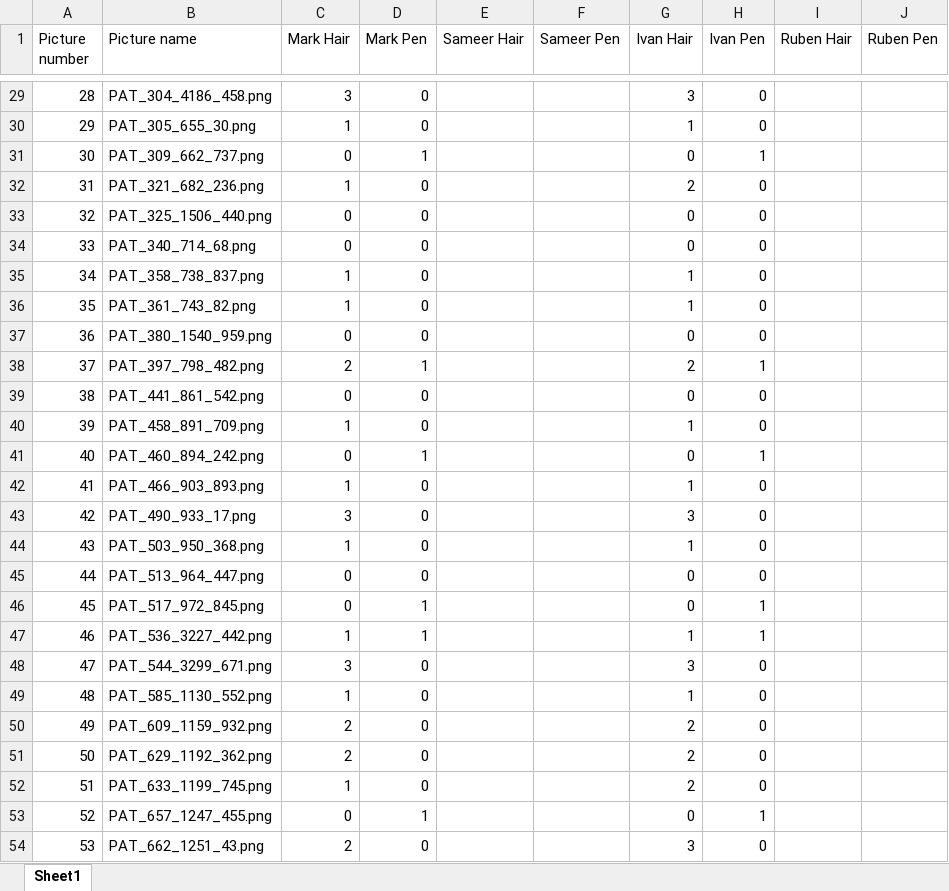
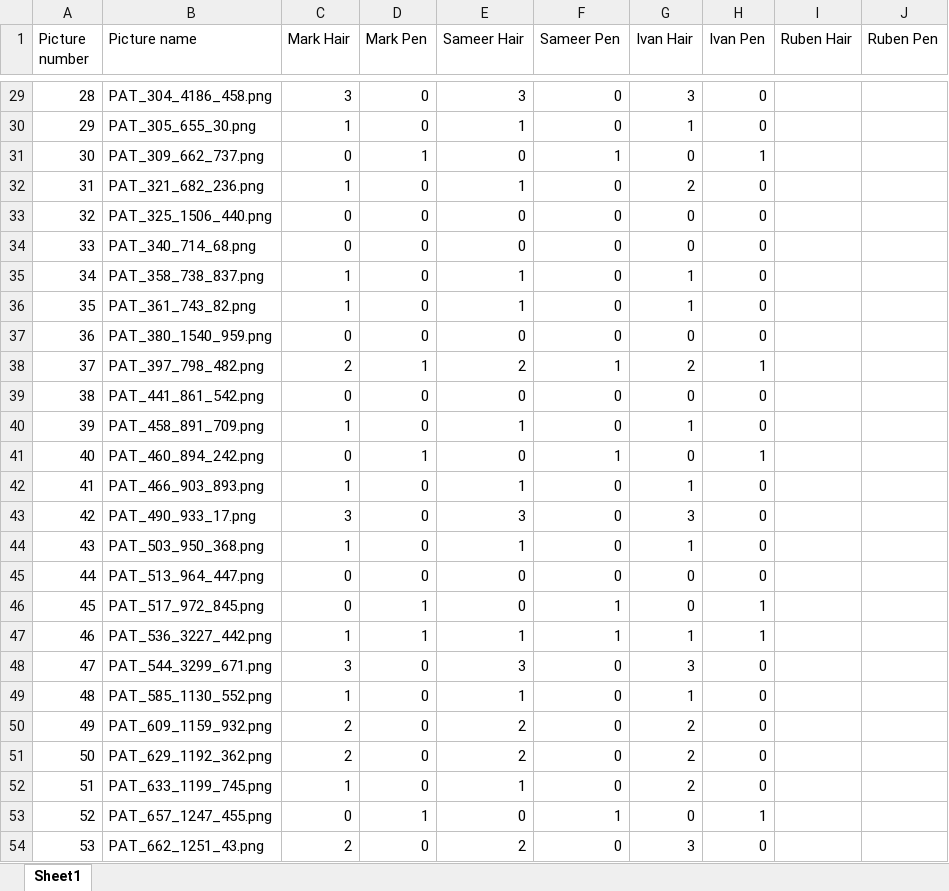
Before and after one commit to markk0vka/PreliminaryProjectInDataScience2026, an Excel workbook: results/reports/Annotations.xlsx, sheet Sheet1, drawn as a sheet; only a part is shown, gaps mark what is left out; values as stored, in another font and other column widths than the file's, no borders; charts and pictures not drawn; the diff covers the shown part only; the diff names each change by its address in the sheet, - before the commit and + after, or states it on an @@ line.

```diff
--- a/results/reports/Annotations.xlsx (sheet Sheet1)
+++ b/results/reports/Annotations.xlsx (sheet Sheet1)
-E29 (Sameer Hair): (empty)
+E29 (Sameer Hair): 3
-F29:F30 (Sameer Pen): (empty)
+F29:F30 (Sameer Pen): 0
-E30 (Sameer Hair): (empty)
+E30 (Sameer Hair): 1
-E31 (Sameer Hair): (empty)
+E31 (Sameer Hair): 0
-F31 (Sameer Pen): (empty)
+F31 (Sameer Pen): 1
-E32 (Sameer Hair): (empty)
+E32 (Sameer Hair): 1
-F32:F37 (Sameer Pen): (empty)
+F32:F37 (Sameer Pen): 0
-E33:E34 (Sameer Hair): (empty)
+E33:E34 (Sameer Hair): 0
-E35:E36 (Sameer Hair): (empty)
+E35:E36 (Sameer Hair): 1
-E37 (Sameer Hair): (empty)
+E37 (Sameer Hair): 0
-E38 (Sameer Hair): (empty)
+E38 (Sameer Hair): 2
-F38 (Sameer Pen): (empty)
+F38 (Sameer Pen): 1
-E39 (Sameer Hair): (empty)
+E39 (Sameer Hair): 0
-F39:F40 (Sameer Pen): (empty)
+F39:F40 (Sameer Pen): 0
-E40 (Sameer Hair): (empty)
+E40 (Sameer Hair): 1
-E41 (Sameer Hair): (empty)
+E41 (Sameer Hair): 0
-F41 (Sameer Pen): (empty)
+F41 (Sameer Pen): 1
-E42 (Sameer Hair): (empty)
+E42 (Sameer Hair): 1
-F42:F45 (Sameer Pen): (empty)
+F42:F45 (Sameer Pen): 0
-E43 (Sameer Hair): (empty)
+E43 (Sameer Hair): 3
-E44 (Sameer Hair): (empty)
+E44 (Sameer Hair): 1
-E45:E46 (Sameer Hair): (empty)
+E45:E46 (Sameer Hair): 0
-F46:F47 (Sameer Pen): (empty)
+F46:F47 (Sameer Pen): 1
-E47 (Sameer Hair): (empty)
+E47 (Sameer Hair): 1
-E48 (Sameer Hair): (empty)
+E48 (Sameer Hair): 3
-F48:F52 (Sameer Pen): (empty)
+F48:F52 (Sameer Pen): 0
-E49 (Sameer Hair): (empty)
+E49 (Sameer Hair): 1
-E50:E51 (Sameer Hair): (empty)
+E50:E51 (Sameer Hair): 2
-E52 (Sameer Hair): (empty)
+E52 (Sameer Hair): 1
-E53 (Sameer Hair): (empty)
+E53 (Sameer Hair): 0
-F53 (Sameer Pen): (empty)
+F53 (Sameer Pen): 1
-E54 (Sameer Hair): (empty)
+E54 (Sameer Hair): 2
-F54 (Sameer Pen): (empty)
+F54 (Sameer Pen): 0
```
Also changed, not shown: 182 edited cells elsewhere in this sheet, charts or pictures.
